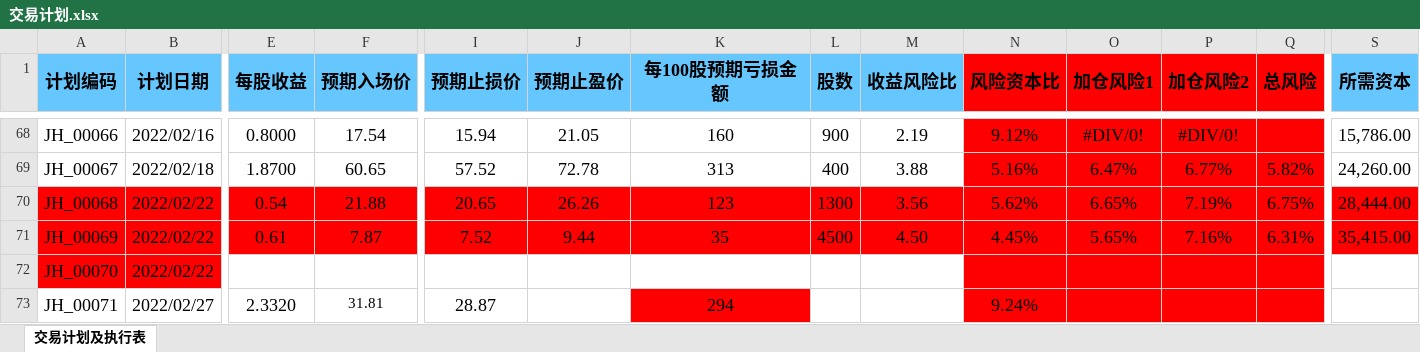
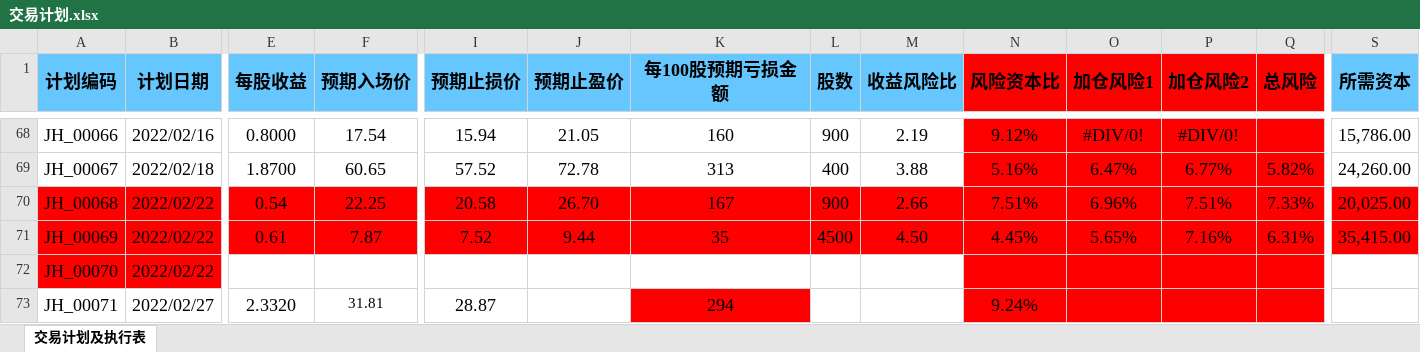
Before and after one commit to leaves-27/life, an Excel workbook: 我的创作/股票/技术投资/SEAP交易系统/交易计划.xlsx, sheet 交易计划及执行表, drawn as a sheet; only a part is shown, gaps mark what is left out; values as stored, in another font and other column widths than the file's, no borders; conditional formats not drawn; the diff names each change by its address in the sheet, - before the commit and + after, or states it on an @@ line.

```diff
--- a/我的创作/股票/技术投资/SEAP交易系统/交易计划.xlsx (sheet 交易计划及执行表)
+++ b/我的创作/股票/技术投资/SEAP交易系统/交易计划.xlsx (sheet 交易计划及执行表)
-F70 (预期入场价): 21.88
+F70 (预期入场价): 22.25
-I70 (预期止损价): 20.65
+I70 (预期止损价): 20.58
-J70 (预期止盈价): 26.26
+J70 (预期止盈价): 26.70
-K70 (每100股预期亏损金额): 123
+K70 (每100股预期亏损金额): 167
-L70 (股数): 1300
+L70 (股数): 900
-M70 (收益风险比): 3.56
+M70 (收益风险比): 2.66
-N70 (风险资本比): 5.62%
+N70 (风险资本比): 7.51%
-O70 (加仓风险1): 6.65%
+O70 (加仓风险1): 6.96%
-P70 (加仓风险2): 7.19%
+P70 (加仓风险2): 7.51%
-Q70 (总风险): 6.75%
+Q70 (总风险): 7.33%
-S70 (所需资本): 28,444.00
+S70 (所需资本): 20,025.00
```
Also changed, not shown: 9 other files.
